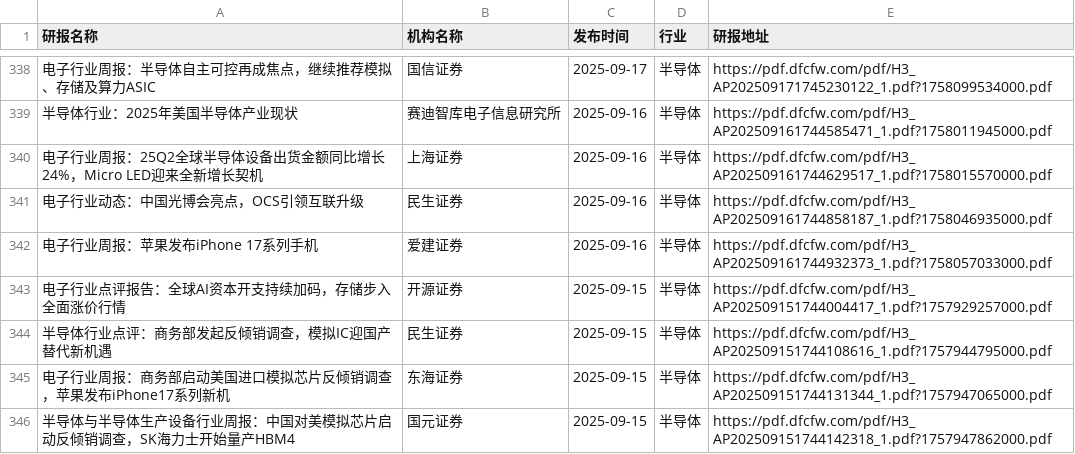
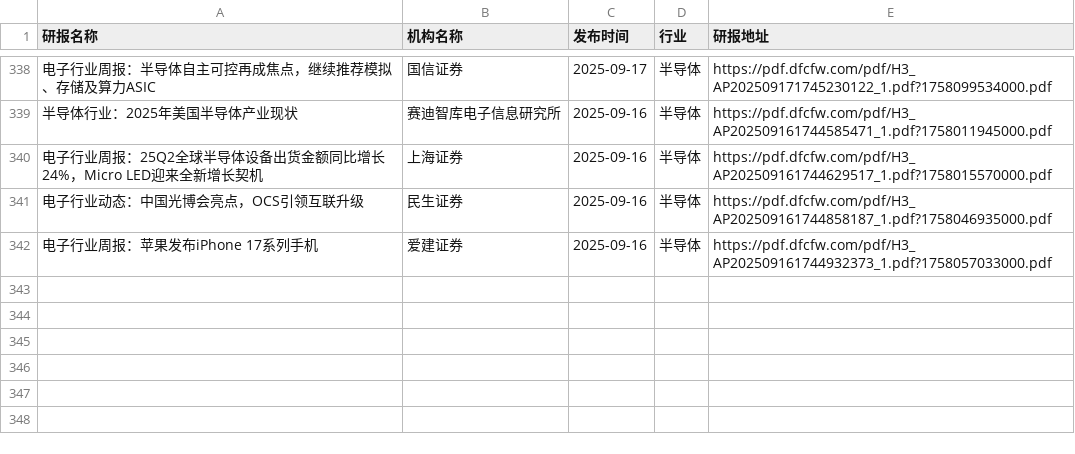
Before and after one commit to yueshandewu/dongcai_report, a CSV file: eastmoney/半导体.csv, drawn as a sheet; only a part is shown, gaps mark what is left out; the diff names each change by its address in the sheet, - before the commit and + after, or states it on an @@ line.

```diff
--- a/eastmoney/半导体.csv
+++ b/eastmoney/半导体.csv
-row 343: 电子行业点评报告：全球AI资本开支持续加码，存储步入全面涨价行情 | 开源证券 | 2025-09-15 | 半导体 | https://pdf.dfcfw.com/pdf/H3_AP202509151744004417_1.pdf?1757929257000.pdf
-row 344: 半导体行业点评：商务部发起反倾销调查，模拟IC迎国产替代新机遇 | 民生证券 | 2025-09-15 | 半导体 | https://pdf.dfcfw.com/pdf/H3_AP202509151744108616_1.pdf?1757944795000.pdf
-row 345: 电子行业周报：商务部启动美国进口模拟芯片反倾销调查，苹果发布iPhone17系列新机 | 东海证券 | 2025-09-15 | 半导体 | https://pdf.dfcfw.com/pdf/H3_AP202509151744131344_1.pdf?1757947065000.pdf
-row 346: 半导体与半导体生产设备行业周报：中国对美模拟芯片启动反倾销调查，SK海力士开始量产HBM4 | 国元证券 | 2025-09-15 | 半导体 | https://pdf.dfcfw.com/pdf/H3_AP202509151744142318_1.pdf?1757947862000.pdf
```
Also changed, not shown: eastmoney/商业百货.csv, eastmoney/汽车整车.csv, 54 other files.
